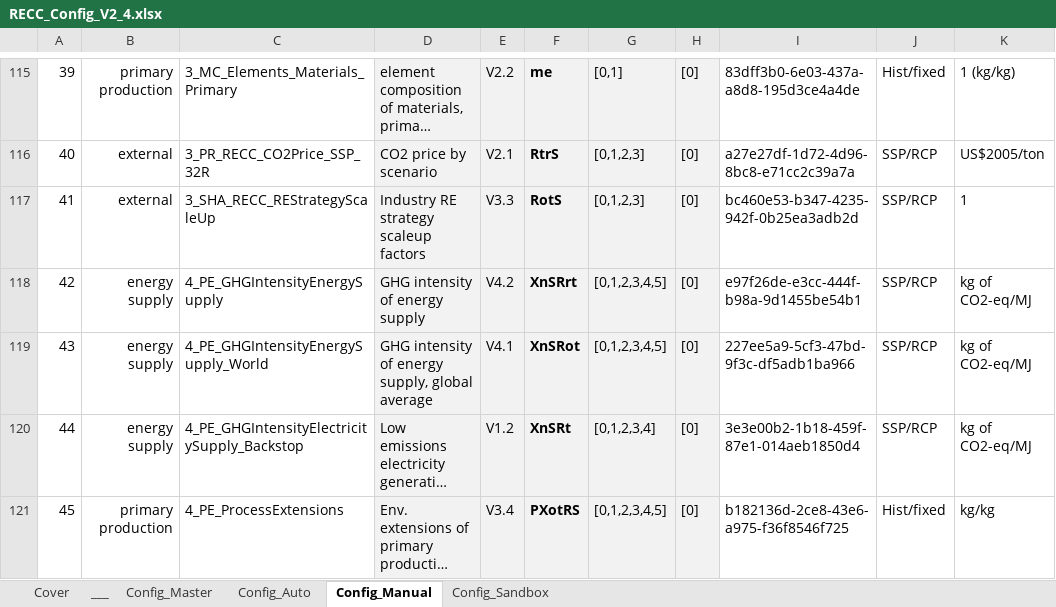
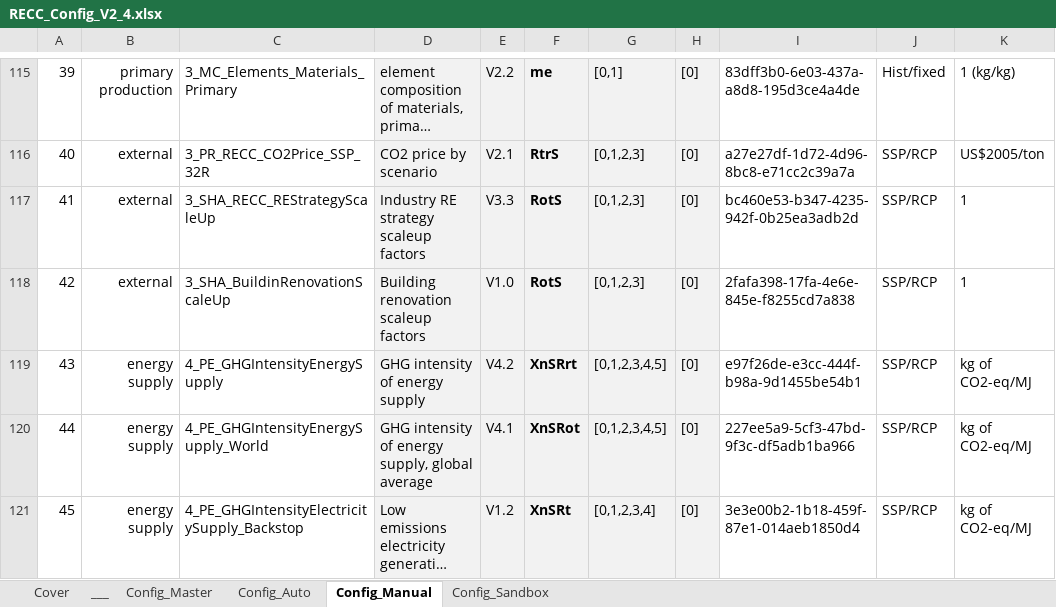
Before and after one commit to IndEcol/RECC-ODYM, an Excel workbook: RECC_Config_V2_4.xlsx, sheet Config_Manual, drawn as a sheet; only a part is shown, gaps mark what is left out; the shorter side is filled out with more unchanged rows; long unchanged cells end in …; values as stored, in another font and other column widths than the file's, no borders; addresses are those after the commit; the diff names each change by its address in the sheet, - before the commit and + after, or states it on an @@ line.

```diff
--- a/RECC_Config_V2_4.xlsx (sheet Config_Manual)
+++ b/RECC_Config_V2_4.xlsx (sheet Config_Manual)
+row 118: 42 | external | 3_SHA_BuildinRenovationScaleUp | Building renovation scaleup factors | V1.0 | RotS | [0,1,2,3] | [0] | 2fafa398-17fa-4e6e-845e-f8255cd7a838 | SSP/RCP | 1
@@ column A renumbered between rows 119 and 179 @@
```
Also changed, not shown: sheet Config_Auto, sheet Config_Master, RECC_ModelConfig_List_V2_4.xlsx, 5 other files.
